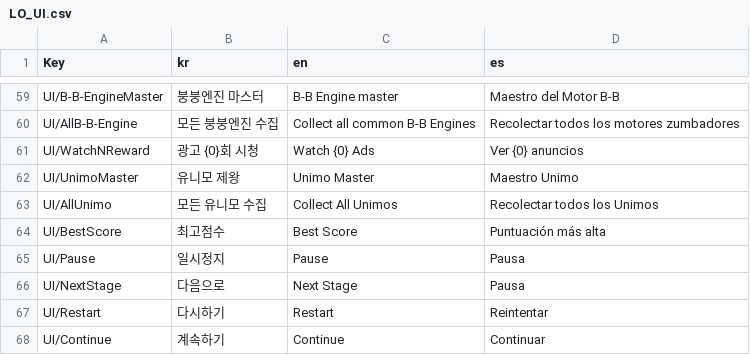
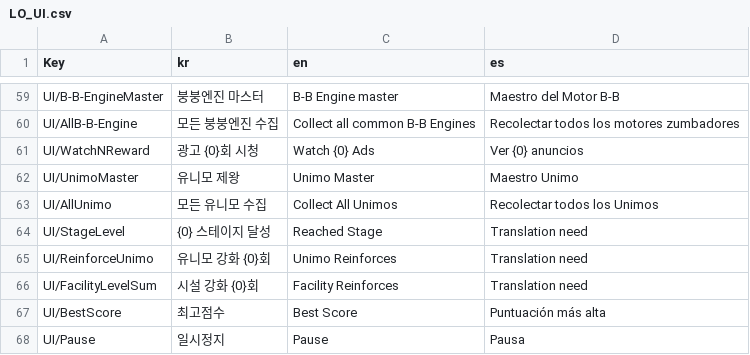
Before and after one commit to harangji/Unimo-StarTree, a CSV file: Assets/Resources/Datas/LO_UI.csv, drawn as a sheet; only a part is shown, gaps mark what is left out; the shorter side is filled out with more unchanged rows; the diff names each change by its address in the sheet, - before the commit and + after, or states it on an @@ line.

```diff
--- a/Assets/Resources/Datas/LO_UI.csv
+++ b/Assets/Resources/Datas/LO_UI.csv
+row 64: UI/StageLevel | {0} 스테이지 달성 | Reached Stage | Translation need
+row 65: UI/ReinforceUnimo | 유니모 강화 {0}회 | Unimo Reinforces | Translation need
+row 66: UI/FacilityLevelSum | 시설 강화 {0}회 | Facility Reinforces | Translation need
```
Also changed, not shown: Assets/Resources/Datas/Mission.csv, 24 other files.
